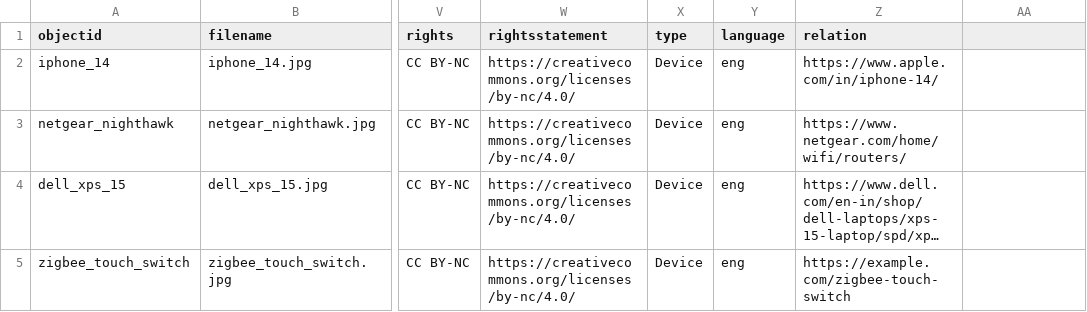
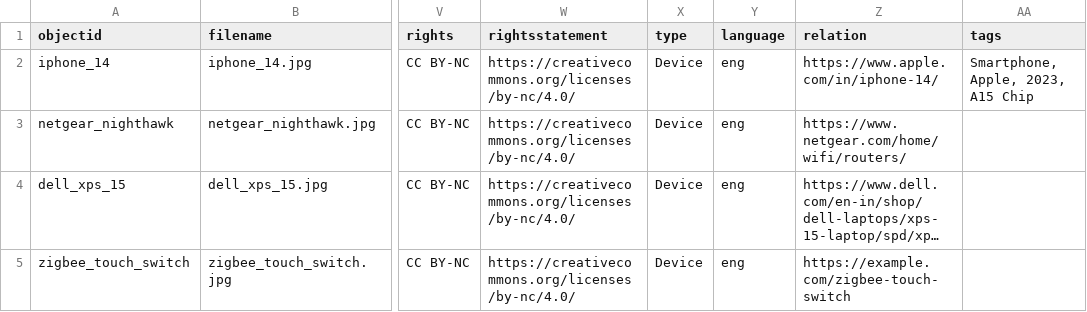
Before and after one commit to nivedlalp/demo-collection-builder, a CSV file: _data/products.csv, drawn as a sheet; only a part is shown, gaps mark what is left out; long unchanged cells end in …; the diff names each change by its address in the sheet, - before the commit and + after, or states it on an @@ line.

Commit message:
Update products.csv

```diff
--- a/_data/products.csv
+++ b/_data/products.csv
-AA1: (empty)
+AA1: tags
-AA2 (tags): (empty)
+AA2 (tags): Smartphone, Apple, 2023, A15 Chip
```
